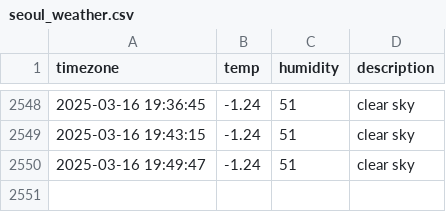
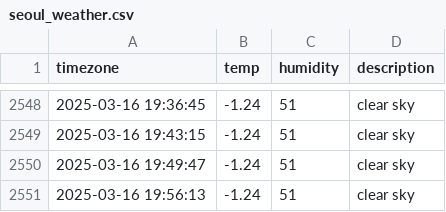
Before and after one commit to ehdn1106/seoul_weather, a CSV file: seoul_weather.csv, drawn as a sheet; only a part is shown, gaps mark what is left out; the diff names each change by its address in the sheet, - before the commit and + after, or states it on an @@ line.

```diff
--- a/seoul_weather.csv
+++ b/seoul_weather.csv
+row 2551: 2025-03-16 19:56:13 | -1.24 | 51 | clear sky
```
